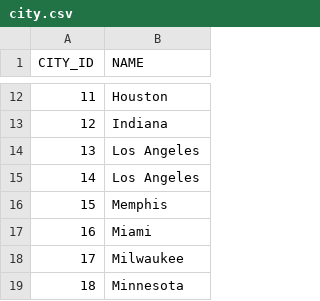
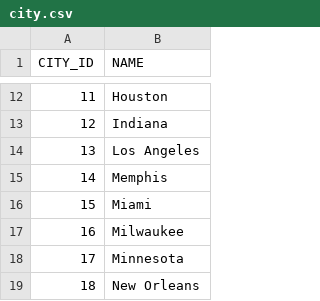
Before and after one commit to FidelioC/Project-COMP3380, a CSV file: Part2-Project/Queries/csvfiles/city.csv, drawn as a sheet; only a part is shown, gaps mark what is left out; the shorter side is filled out with more unchanged rows; removed rows and columns are numbered as before the commit, all else as after; the diff names each change by its address in the sheet, - before the commit and + after, or states it on an @@ line.

Commit message:
Make 7 Queries

```diff
--- a/Part2-Project/Queries/csvfiles/city.csv
+++ b/Part2-Project/Queries/csvfiles/city.csv
-row 14: 13 | Los Angeles
@@ column A (CITY_ID) renumbered from row 14 down @@
```
Also changed, not shown: Part2-Project/Queries/csvfiles/team.csv, 2 other files.
